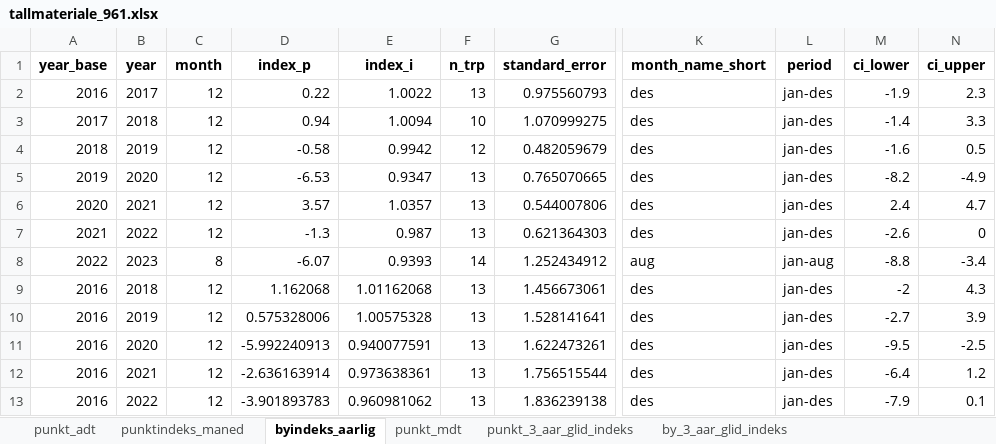
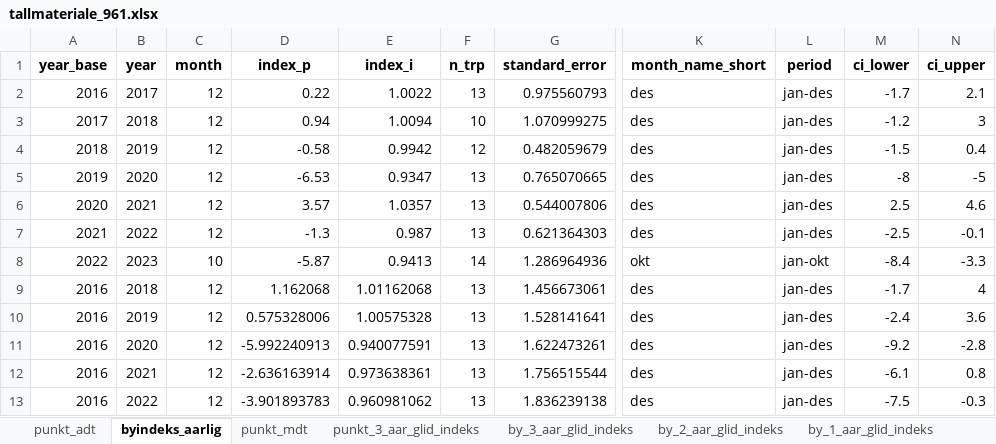
Before and after one commit to snohan/byindeks, an Excel workbook: data_indexpoints_tidy/tallmateriale_961.xlsx, sheet byindeks_aarlig, drawn as a sheet; only a part is shown, gaps mark what is left out; values as stored, in another font and other column widths than the file's, no borders; the diff names each change by its address in the sheet, - before the commit and + after, or states it on an @@ line.

Commit message:
City index Tromso 2023-10.

```diff
--- a/data_indexpoints_tidy/tallmateriale_961.xlsx (sheet byindeks_aarlig)
+++ b/data_indexpoints_tidy/tallmateriale_961.xlsx (sheet byindeks_aarlig)
-sheet tab: punktindeks_maned
+sheet tab: by_2_aar_glid_indeks
+sheet tab: by_1_aar_glid_indeks
-M2 (ci_lower): -1.9
+M2 (ci_lower): -1.7
-N2 (ci_upper): 2.3
+N2 (ci_upper): 2.1
-M3 (ci_lower): -1.4
+M3 (ci_lower): -1.2
-N3 (ci_upper): 3.3
+N3 (ci_upper): 3
-M4 (ci_lower): -1.6
+M4 (ci_lower): -1.5
-N4 (ci_upper): 0.5
+N4 (ci_upper): 0.4
-M5 (ci_lower): -8.2
+M5 (ci_lower): -8
-N5 (ci_upper): -4.9
+N5 (ci_upper): -5
-M6 (ci_lower): 2.4
+M6 (ci_lower): 2.5
-N6 (ci_upper): 4.7
+N6 (ci_upper): 4.6
-M7 (ci_lower): -2.6
+M7 (ci_lower): -2.5
-N7 (ci_upper): 0
+N7 (ci_upper): -0.1
-C8 (month): 8
+C8 (month): 10
-D8 (index_p): -6.07
+D8 (index_p): -5.87
-E8 (index_i): 0.9393
+E8 (index_i): 0.9413
-G8 (standard_error): 1.252434912
+G8 (standard_error): 1.286964936
-K8 (month_name_short): aug
+K8 (month_name_short): okt
-L8 (period): jan-aug
+L8 (period): jan-okt
-M8 (ci_lower): -8.8
+M8 (ci_lower): -8.4
-N8 (ci_upper): -3.4
+N8 (ci_upper): -3.3
-M9 (ci_lower): -2
+M9 (ci_lower): -1.7
-N9 (ci_upper): 4.3
+N9 (ci_upper): 4
-M10 (ci_lower): -2.7
+M10 (ci_lower): -2.4
-N10 (ci_upper): 3.9
+N10 (ci_upper): 3.6
-M11 (ci_lower): -9.5
+M11 (ci_lower): -9.2
-N11 (ci_upper): -2.5
+N11 (ci_upper): -2.8
-M12 (ci_lower): -6.4
+M12 (ci_lower): -6.1
-N12 (ci_upper): 1.2
+N12 (ci_upper): 0.8
-M13 (ci_lower): -7.9
+M13 (ci_lower): -7.5
-N13 (ci_upper): 0.1
+N13 (ci_upper): -0.3
```
Also changed, not shown: sheet punkt_mdt, sheet punkt_3_aar_glid_indeks, sheet by_3_aar_glid_indeks, 2 other files.
